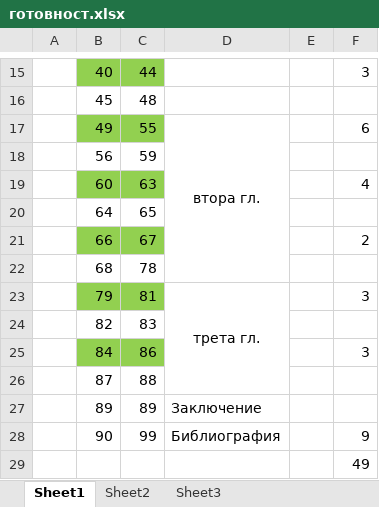
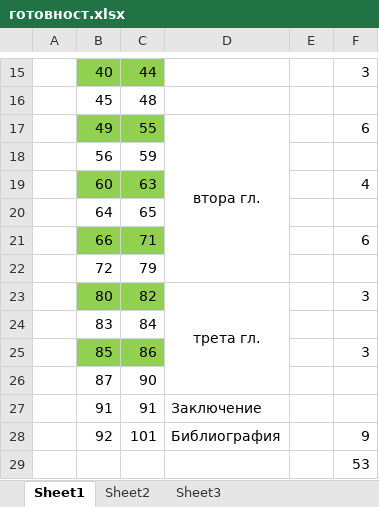
Before and after one commit to vjotov/versia, an Excel workbook: doc/готовност.xlsx, sheet Sheet1, drawn as a sheet; only a part is shown, gaps mark what is left out; values as stored, in another font and other column widths than the file's, no borders; removed rows and columns are numbered as before the commit, all else as after; the diff names each change by its address in the sheet, - before the commit and + after, or states it on an @@ line.

```diff
--- a/doc/готовност.xlsx (sheet Sheet1)
+++ b/doc/готовност.xlsx (sheet Sheet1)
-C21: 67
+C21: 71
-F21: 2
+F21: 6
-row 22:  | 68 | 78
-row 23:  | 79 | 81 | трета гл. |  | 3
-row 24:  | 82 | 83
+row 22:  | 72 | 79
+row 23:  | 80 | 82 | трета гл. |  | 3
+row 24:  | 83 | 84
-B25: 84
+B25: 85
-C26: 88
+C26: 90
-row 27:  | 89 | 89 | Заключение
-row 28:  | 90 | 99 | Библиография |  | 9
+row 27:  | 91 | 91 | Заключение
+row 28:  | 92 | 101 | Библиография |  | 9
-F29: 49
+F29: 53
```
Also changed, not shown: 1 other file.
